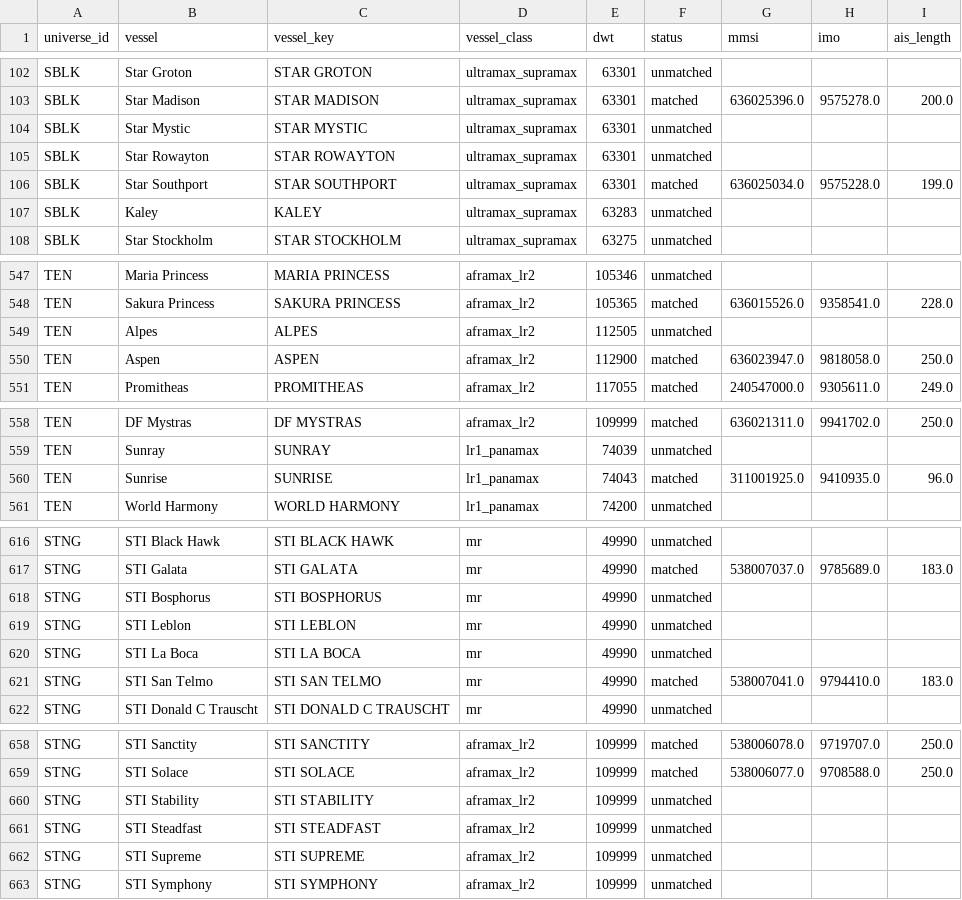
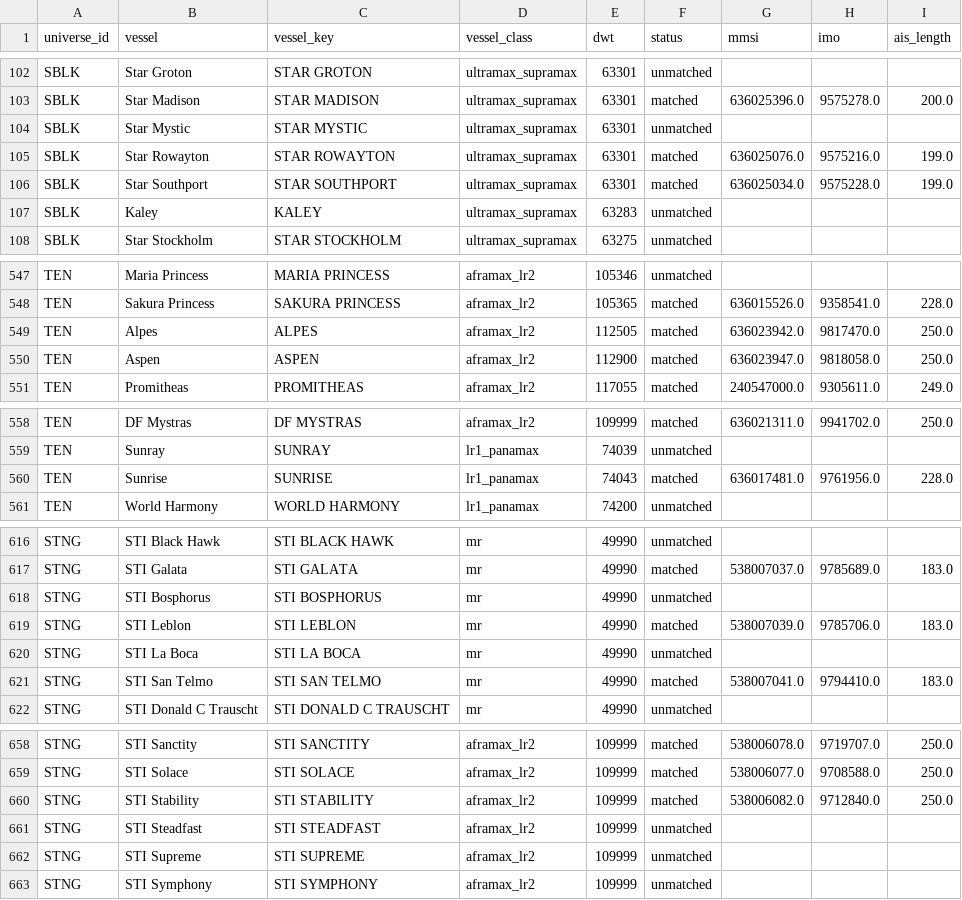
Before and after one commit to ambekarhrush/shipping-long-short-lab, a CSV file: data/fleet/identity.csv, drawn as a sheet; only a part is shown, gaps mark what is left out.

```diff
--- a/data/fleet/identity.csv
+++ b/data/fleet/identity.csv
@@ -104,3 +104,3 @@ SBLK,Star Madison,STAR MADISON,ultramax_supramax,63301,matched,636025396.0,95752
 SBLK,Star Mystic,STAR MYSTIC,ultramax_supramax,63301,unmatched,,,
-SBLK,Star Rowayton,STAR ROWAYTON,ultramax_supramax,63301,unmatched,,,
+SBLK,Star Rowayton,STAR ROWAYTON,ultramax_supramax,63301,matched,636025076.0,9575216.0,199.0
 SBLK,Star Southport,STAR SOUTHPORT,ultramax_supramax,63301,matched,636025034.0,9575228.0,199.0
@@ -548,3 +548,3 @@ TEN,Maria Princess,MARIA PRINCESS,aframax_lr2,105346,unmatched,,,
 TEN,Sakura Princess,SAKURA PRINCESS,aframax_lr2,105365,matched,636015526.0,9358541.0,228.0
-TEN,Alpes,ALPES,aframax_lr2,112505,unmatched,,,
+TEN,Alpes,ALPES,aframax_lr2,112505,matched,636023942.0,9817470.0,250.0
 TEN,Aspen,ASPEN,aframax_lr2,112900,matched,636023947.0,9818058.0,250.0
@@ -559,3 +559,3 @@ TEN,DF Mystras,DF MYSTRAS,aframax_lr2,109999,matched,636021311.0,9941702.0,250.0
 TEN,Sunray,SUNRAY,lr1_panamax,74039,unmatched,,,
-TEN,Sunrise,SUNRISE,lr1_panamax,74043,matched,311001925.0,9410935.0,96.0
+TEN,Sunrise,SUNRISE,lr1_panamax,74043,matched,636017481.0,9761956.0,228.0
 TEN,World Harmony,WORLD HARMONY,lr1_panamax,74200,unmatched,,,
@@ -618,3 +618,3 @@ STNG,STI Galata,STI GALATA,mr,49990,matched,538007037.0,9785689.0,183.0
 STNG,STI Bosphorus,STI BOSPHORUS,mr,49990,unmatched,,,
-STNG,STI Leblon,STI LEBLON,mr,49990,unmatched,,,
+STNG,STI Leblon,STI LEBLON,mr,49990,matched,538007039.0,9785706.0,183.0
 STNG,STI La Boca,STI LA BOCA,mr,49990,unmatched,,,
@@ -659,3 +659,3 @@ STNG,STI Sanctity,STI SANCTITY,aframax_lr2,109999,matched,538006078.0,9719707.0,
 STNG,STI Solace,STI SOLACE,aframax_lr2,109999,matched,538006077.0,9708588.0,250.0
-STNG,STI Stability,STI STABILITY,aframax_lr2,109999,unmatched,,,
+STNG,STI Stability,STI STABILITY,aframax_lr2,109999,matched,538006082.0,9712840.0,250.0
 STNG,STI Steadfast,STI STEADFAST,aframax_lr2,109999,unmatched,,,
```
Also changed, not shown: data/fleet/collector_log.csv, data/fleet/company_signals.csv, 3 other files.
